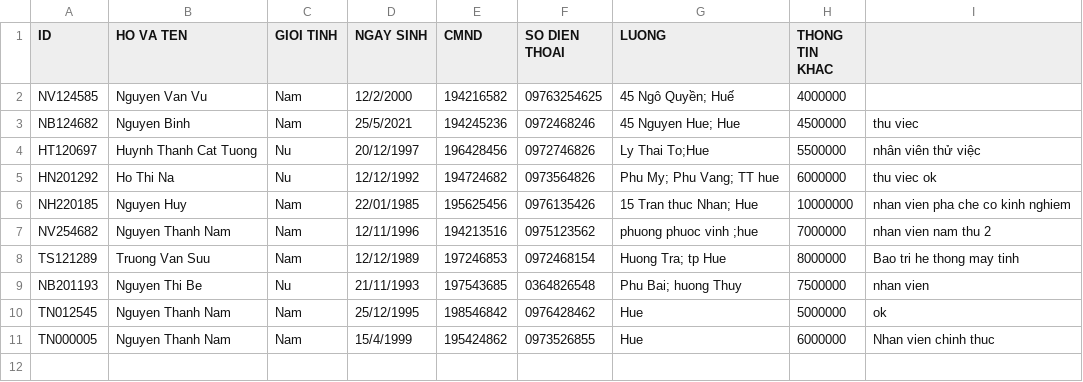
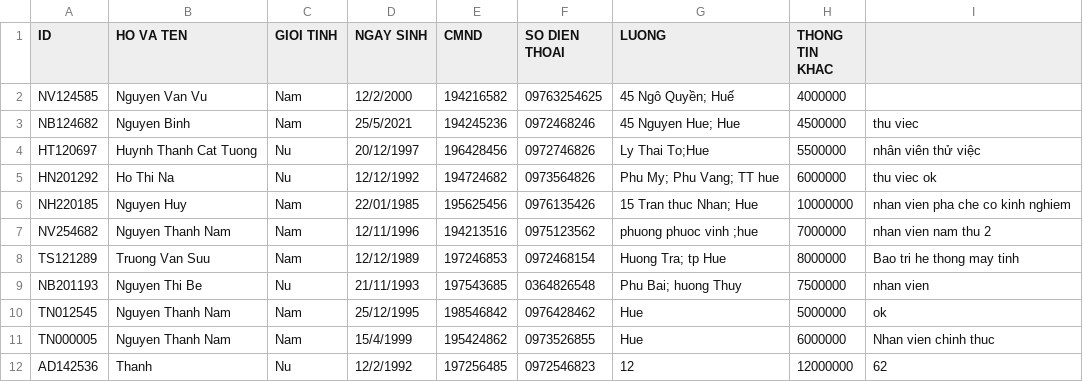
Before and after one commit to thaovt1991/Manager_Coffee_And_Drink, a CSV file: out_data/list_staff.csv, drawn as a sheet; the diff names each change by its address in the sheet, - before the commit and + after, or states it on an @@ line.

```diff
--- a/out_data/list_staff.csv
+++ b/out_data/list_staff.csv
+row 12: AD142536 | Thanh | Nu | 12/2/1992 | 197256485 | 0972546823 | 12 | 12000000 | 62
```
Also changed, not shown: 15 other files.
